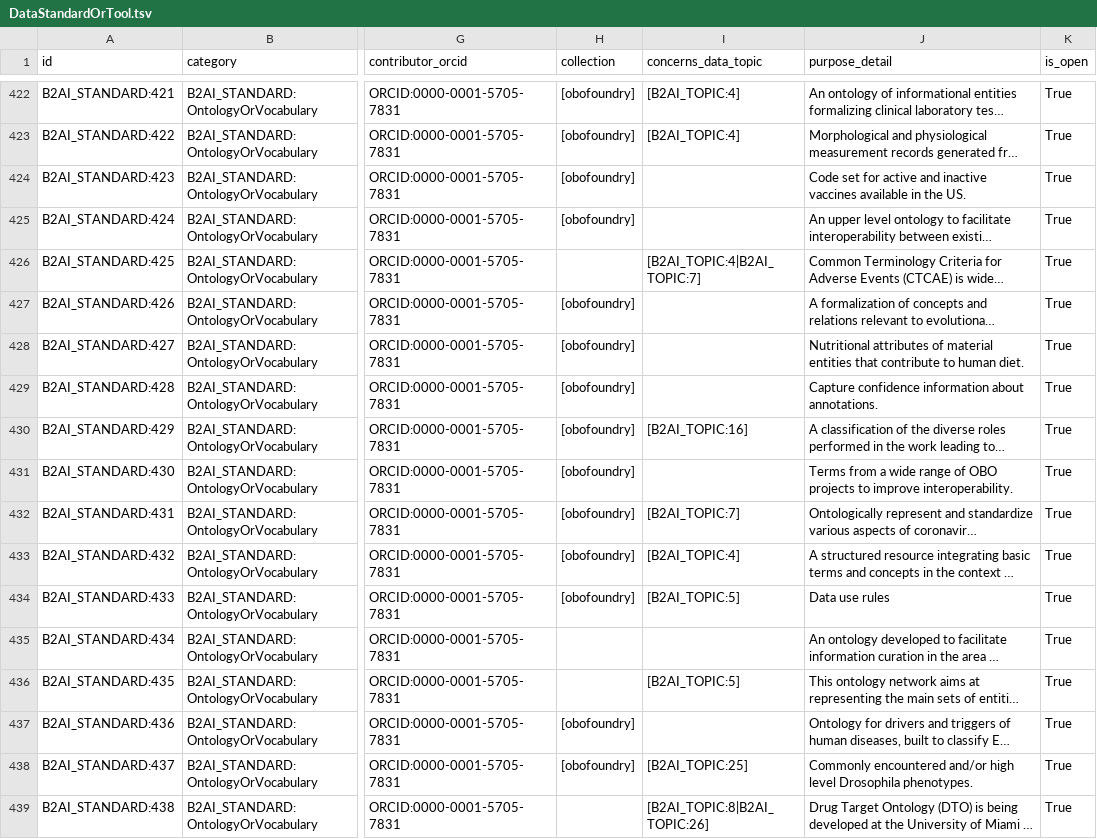
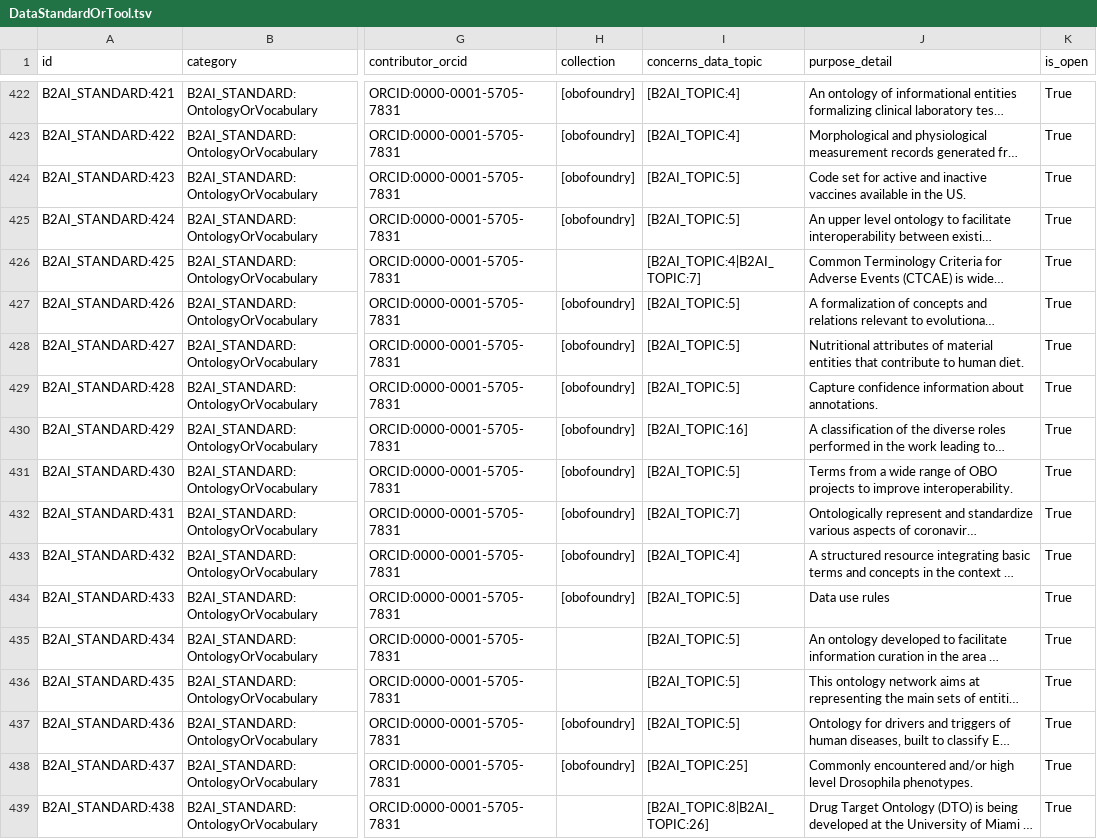
Before and after one commit to bridge2ai/b2ai-standards-registry, a TSV file: project/data/DataStandardOrTool.tsv, drawn as a sheet; only a part is shown, gaps mark what is left out; long unchanged cells end in …; the diff covers the shown part only; the diff names each change by its address in the sheet, - before the commit and + after, or states it on an @@ line.

```diff
--- a/project/data/DataStandardOrTool.tsv
+++ b/project/data/DataStandardOrTool.tsv
-I424:I425 (concerns_data_topic): (empty)
+I424:I425 (concerns_data_topic): [B2AI_TOPIC:5]
-I427:I429 (concerns_data_topic): (empty)
+I427:I429 (concerns_data_topic): [B2AI_TOPIC:5]
-I431 (concerns_data_topic): (empty)
+I431 (concerns_data_topic): [B2AI_TOPIC:5]
-I435 (concerns_data_topic): (empty)
+I435 (concerns_data_topic): [B2AI_TOPIC:5]
-I437 (concerns_data_topic): (empty)
+I437 (concerns_data_topic): [B2AI_TOPIC:5]
```
Also changed, not shown: 177 edited cells elsewhere in this file, project/data/Organization.tsv, 4 other files.
